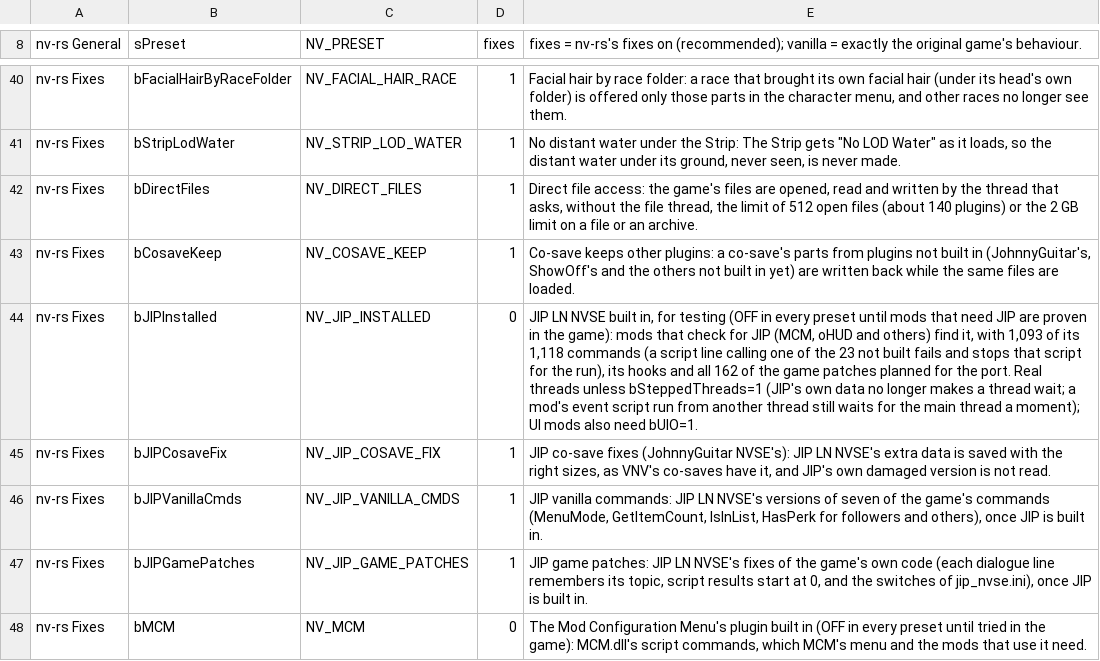
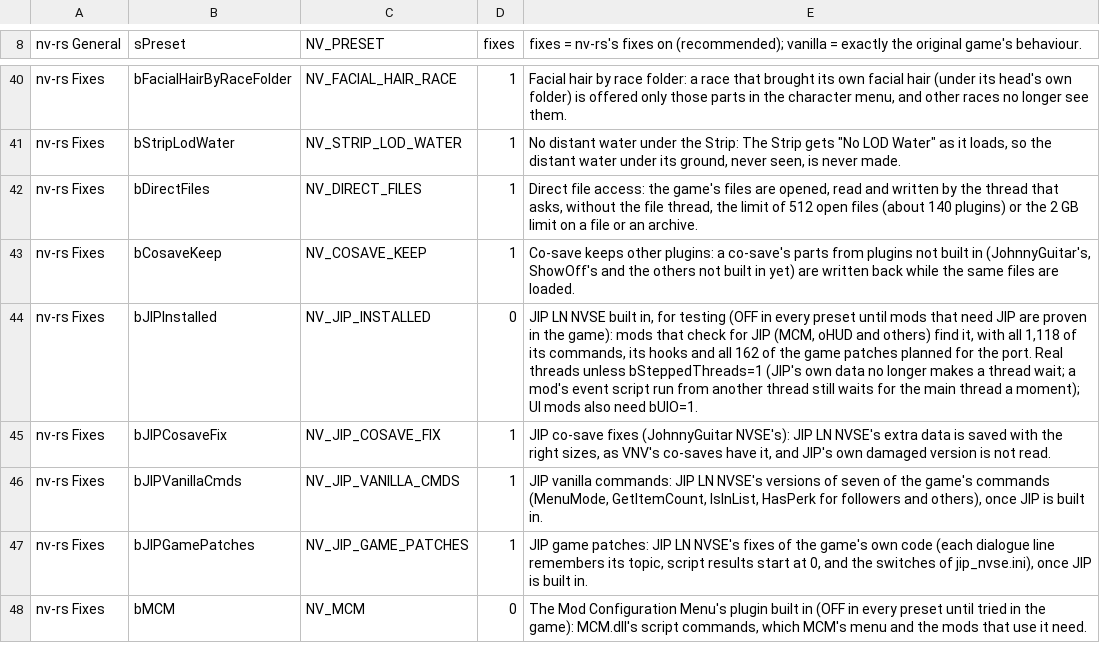
Before and after one commit to JorisJonkers-dev/nv-rs, a TSV file: crates/host/data/game_ini.tsv, drawn as a sheet; only a part is shown, gaps mark what is left out.

Commit message:
chore: README, FIXES: every JIP LN script command is built (1,116 and its two version commands)
* README, FIXES: every JIP LN script command is built (1,116 and its two version commands)

UpdateMiniMap (slaterain/nv-rs#818) was the last one. The count lines in README's system table, FIXES.md, the
settings table and nv-rs-sections.ini say so; the "23 commands not built" paragraph goes, its
note on mods' files moves to the list of what works; README's "Not yet" sentence no longer names
ToggleDepthClear's patch, which FIXES already lists as in. JIP stays off in every preset until
the in-game check.

* JIP count update, review round: the leftovers the review found

FIXES: the NV_JIP_INSTALLED row's Not yet clause no longer speaks of 23 unbuilt commands; the projectile ammo row no longer says the Rock-It Launcher check never matches (InitRockItLauncher is built); README and FIXES say SetProjectileLight's light does not show until JIP's projectile light patch is in. The setting's summary in the program and two doc comments drop 'built so far'.

Upstream-Commit: 514acf0d7ba1b8bae3d56a57e6d1ce3c4e7079ce

```diff
--- a/crates/host/data/game_ini.tsv
+++ b/crates/host/data/game_ini.tsv
@@ -43,3 +43,3 @@ nv-rs Fixes	bDirectFiles	NV_DIRECT_FILES	1	Direct file access: the game's files
 nv-rs Fixes	bCosaveKeep	NV_COSAVE_KEEP	1	Co-save keeps other plugins: a co-save's parts from plugins not built in (JohnnyGuitar's, ShowOff's and the others not built in yet) are written back while the same files are loaded.
-nv-rs Fixes	bJIPInstalled	NV_JIP_INSTALLED	0	JIP LN NVSE built in, for testing (OFF in every preset until mods that need JIP are proven in the game): mods that check for JIP (MCM, oHUD and others) find it, with 1,093 of its 1,118 commands (a script line calling one of the 23 not built fails and stops that script for the run), its hooks and all 162 of the game patches planned for the port. Real threads unless bSteppedThreads=1 (JIP's own data no longer makes a thread wait; a mod's event script run from another thread still waits for the main thread a moment); UI mods also need bUIO=1.
+nv-rs Fixes	bJIPInstalled	NV_JIP_INSTALLED	0	JIP LN NVSE built in, for testing (OFF in every preset until mods that need JIP are proven in the game): mods that check for JIP (MCM, oHUD and others) find it, with all 1,118 of its commands, its hooks and all 162 of the game patches planned for the port. Real threads unless bSteppedThreads=1 (JIP's own data no longer makes a thread wait; a mod's event script run from another thread still waits for the main thread a moment); UI mods also need bUIO=1.
 nv-rs Fixes	bJIPCosaveFix	NV_JIP_COSAVE_FIX	1	JIP co-save fixes (JohnnyGuitar NVSE's): JIP LN NVSE's extra data is saved with the right sizes, as VNV's co-saves have it, and JIP's own damaged version is not read.
```
Also changed, not shown: 7 other files.
